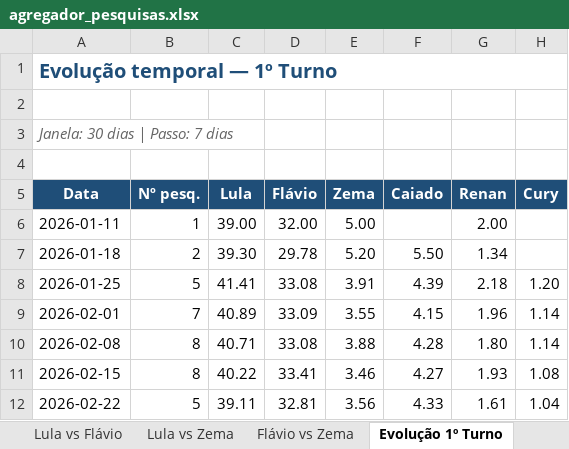
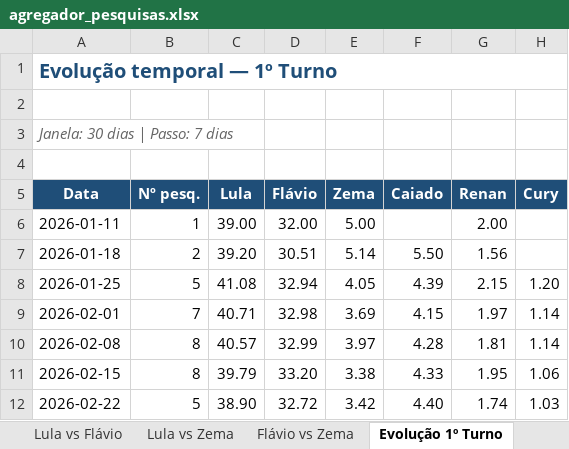
Before and after one commit to anac82/agregador-pesquisas, an Excel workbook: output/agregador_pesquisas.xlsx, sheet Evolução 1º Turno, drawn as a sheet; only a part is shown; values as stored, in another font and other column widths than the file's, no borders; charts and pictures not drawn; the diff covers the shown part only; the diff names each change by its address in the sheet, - before the commit and + after, or states it on an @@ line.

```diff
--- a/output/agregador_pesquisas.xlsx (sheet Evolução 1º Turno)
+++ b/output/agregador_pesquisas.xlsx (sheet Evolução 1º Turno)
-C7 (Lula): 39.30
+C7 (Lula): 39.20
-D7 (Flávio): 29.78
+D7 (Flávio): 30.51
-E7 (Zema): 5.20
+E7 (Zema): 5.14
-G7 (Renan): 1.34
+G7 (Renan): 1.56
-C8 (Lula): 41.41
+C8 (Lula): 41.08
-D8 (Flávio): 33.08
+D8 (Flávio): 32.94
-E8 (Zema): 3.91
+E8 (Zema): 4.05
-G8 (Renan): 2.18
+G8 (Renan): 2.15
-C9 (Lula): 40.89
+C9 (Lula): 40.71
-D9 (Flávio): 33.09
+D9 (Flávio): 32.98
-E9 (Zema): 3.55
+E9 (Zema): 3.69
-G9 (Renan): 1.96
+G9 (Renan): 1.97
-C10 (Lula): 40.71
+C10 (Lula): 40.57
-D10 (Flávio): 33.08
+D10 (Flávio): 32.99
-E10 (Zema): 3.88
+E10 (Zema): 3.97
-G10 (Renan): 1.80
+G10 (Renan): 1.81
-C11 (Lula): 40.22
+C11 (Lula): 39.79
-D11 (Flávio): 33.41
+D11 (Flávio): 33.20
-E11 (Zema): 3.46
+E11 (Zema): 3.38
-F11 (Caiado): 4.27
+F11 (Caiado): 4.33
-G11 (Renan): 1.93
+G11 (Renan): 1.95
-H11 (Cury): 1.08
+H11 (Cury): 1.06
-C12 (Lula): 39.11
+C12 (Lula): 38.90
-D12 (Flávio): 32.81
+D12 (Flávio): 32.72
-E12 (Zema): 3.56
+E12 (Zema): 3.42
-F12 (Caiado): 4.33
+F12 (Caiado): 4.40
-G12 (Renan): 1.61
+G12 (Renan): 1.74
-H12 (Cury): 1.04
+H12 (Cury): 1.03
```
Also changed, not shown: 68 edited cells elsewhere in this sheet, sheet Evolução Lula vs Flávio, sheet Evolução Lula vs Zema, sheet 1º Turno, sheet Resumo, sheet Lula vs Flávio, sheet Lula vs Zema, 1 more sheet, 1 other file.
